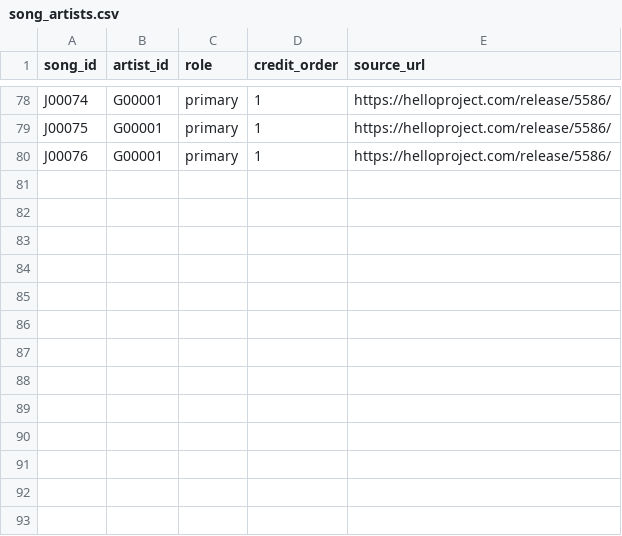
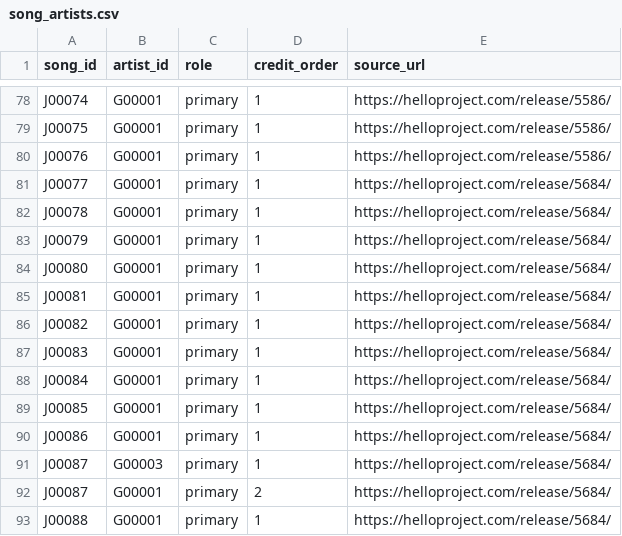
Before and after one commit to YutoSuga/helloproject-song-data, a CSV file: data/song_artists.csv, drawn as a sheet; only a part is shown, gaps mark what is left out; the diff names each change by its address in the sheet, - before the commit and + after, or states it on an @@ line.

```diff
--- a/data/song_artists.csv
+++ b/data/song_artists.csv
+row 81: J00077 | G00001 | primary | 1 | https://helloproject.com/release/5684/
+row 82: J00078 | G00001 | primary | 1 | https://helloproject.com/release/5684/
+row 83: J00079 | G00001 | primary | 1 | https://helloproject.com/release/5684/
+row 84: J00080 | G00001 | primary | 1 | https://helloproject.com/release/5684/
+row 85: J00081 | G00001 | primary | 1 | https://helloproject.com/release/5684/
+row 86: J00082 | G00001 | primary | 1 | https://helloproject.com/release/5684/
+row 87: J00083 | G00001 | primary | 1 | https://helloproject.com/release/5684/
+row 88: J00084 | G00001 | primary | 1 | https://helloproject.com/release/5684/
+row 89: J00085 | G00001 | primary | 1 | https://helloproject.com/release/5684/
+row 90: J00086 | G00001 | primary | 1 | https://helloproject.com/release/5684/
+row 91: J00087 | G00003 | primary | 1 | https://helloproject.com/release/5684/
+row 92: J00087 | G00001 | primary | 2 | https://helloproject.com/release/5684/
+row 93: J00088 | G00001 | primary | 1 | https://helloproject.com/release/5684/
```
Also changed, not shown: data/creators.csv, data/release_tracks.csv, 8 other files.
